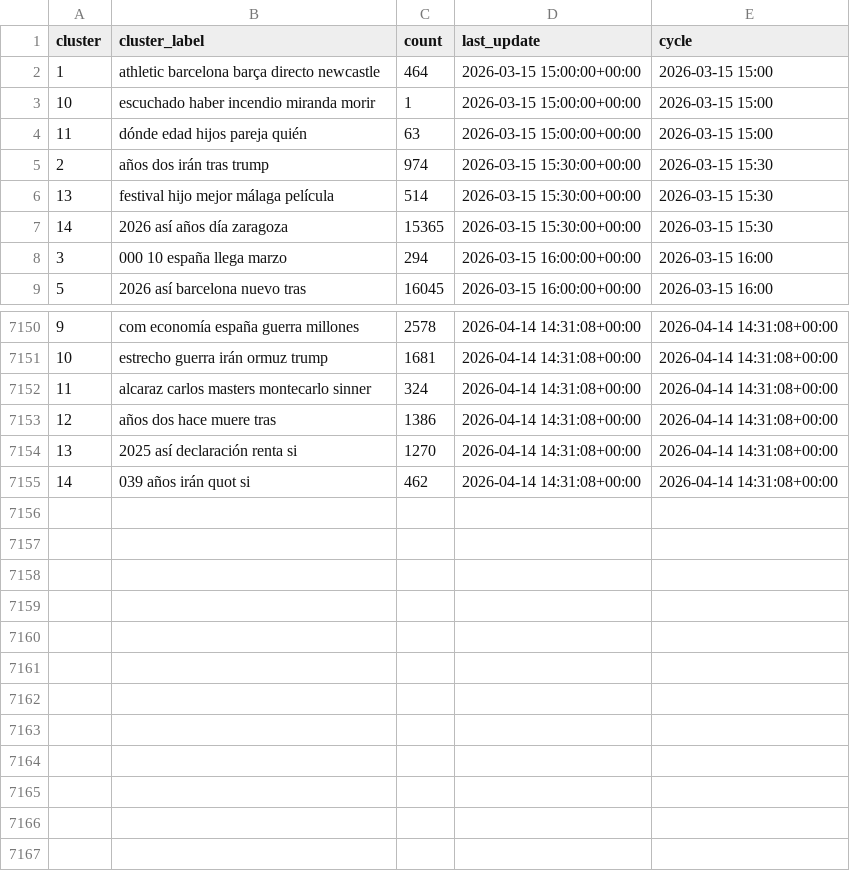
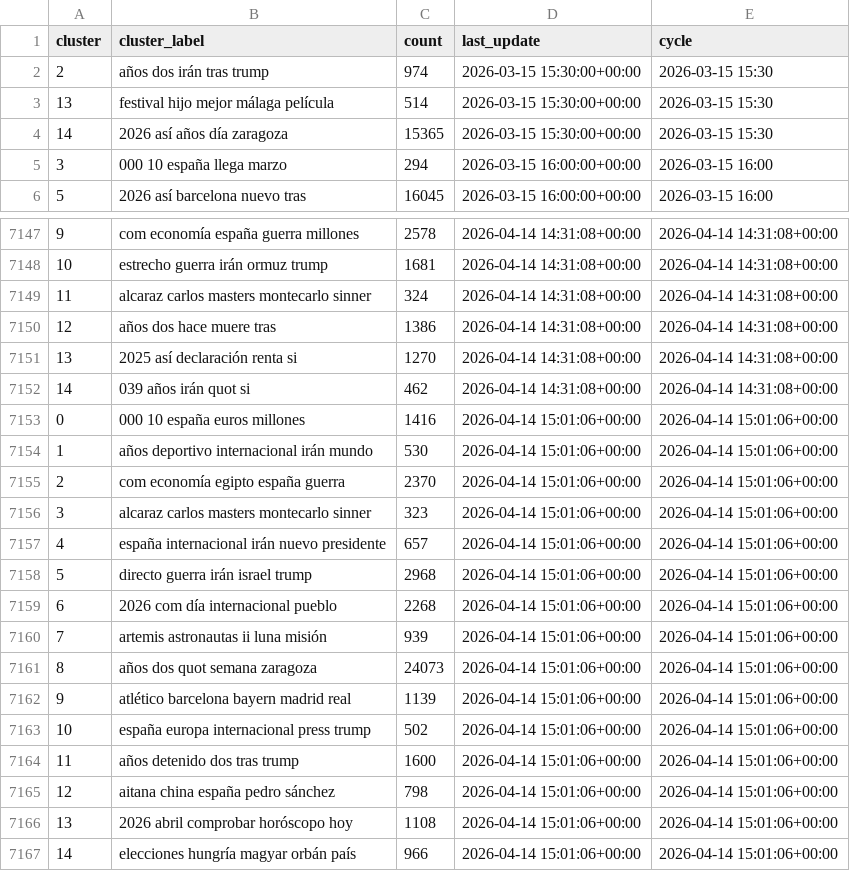
Before and after one commit to mcasrom/narrative-radar, a CSV file: data/processed/narratives_history.csv, drawn as a sheet; only a part is shown, gaps mark what is left out; removed rows and columns are numbered as before the commit, all else as after; the diff names each change by its address in the sheet, - before the commit and + after, or states it on an @@ line.

```diff
--- a/data/processed/narratives_history.csv
+++ b/data/processed/narratives_history.csv
-row 2: 1 | athletic barcelona barça directo newcastle | 464 | 2026-03-15 15:00:00+00:00 | 2026-03-15 15:00
-row 3: 10 | escuchado haber incendio miranda morir | 1 | 2026-03-15 15:00:00+00:00 | 2026-03-15 15:00
-row 4: 11 | dónde edad hijos pareja quién | 63 | 2026-03-15 15:00:00+00:00 | 2026-03-15 15:00
+row 7153: 0 | 000 10 españa euros millones | 1416 | 2026-04-14 15:01:06+00:00 | 2026-04-14 15:01:06+00:00
+row 7154: 1 | años deportivo internacional irán mundo | 530 | 2026-04-14 15:01:06+00:00 | 2026-04-14 15:01:06+00:00
+row 7155: 2 | com economía egipto españa guerra | 2370 | 2026-04-14 15:01:06+00:00 | 2026-04-14 15:01:06+00:00
+row 7156: 3 | alcaraz carlos masters montecarlo sinner | 323 | 2026-04-14 15:01:06+00:00 | 2026-04-14 15:01:06+00:00
+row 7157: 4 | españa internacional irán nuevo presidente | 657 | 2026-04-14 15:01:06+00:00 | 2026-04-14 15:01:06+00:00
+row 7158: 5 | directo guerra irán israel trump | 2968 | 2026-04-14 15:01:06+00:00 | 2026-04-14 15:01:06+00:00
+row 7159: 6 | 2026 com día internacional pueblo | 2268 | 2026-04-14 15:01:06+00:00 | 2026-04-14 15:01:06+00:00
+row 7160: 7 | artemis astronautas ii luna misión | 939 | 2026-04-14 15:01:06+00:00 | 2026-04-14 15:01:06+00:00
+row 7161: 8 | años dos quot semana zaragoza | 24073 | 2026-04-14 15:01:06+00:00 | 2026-04-14 15:01:06+00:00
+row 7162: 9 | atlético barcelona bayern madrid real | 1139 | 2026-04-14 15:01:06+00:00 | 2026-04-14 15:01:06+00:00
+row 7163: 10 | españa europa internacional press trump | 502 | 2026-04-14 15:01:06+00:00 | 2026-04-14 15:01:06+00:00
+row 7164: 11 | años detenido dos tras trump | 1600 | 2026-04-14 15:01:06+00:00 | 2026-04-14 15:01:06+00:00
+row 7165: 12 | aitana china españa pedro sánchez | 798 | 2026-04-14 15:01:06+00:00 | 2026-04-14 15:01:06+00:00
+row 7166: 13 | 2026 abril comprobar horóscopo hoy | 1108 | 2026-04-14 15:01:06+00:00 | 2026-04-14 15:01:06+00:00
+row 7167: 14 | elecciones hungría magyar orbán país | 966 | 2026-04-14 15:01:06+00:00 | 2026-04-14 15:01:06+00:00
```
Also changed, not shown: data/processed/coordination_alerts.csv, data/processed/disinfo_alerts.csv, 43 other files.
